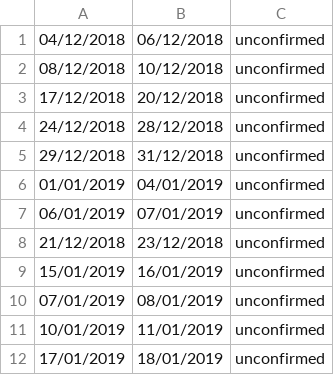
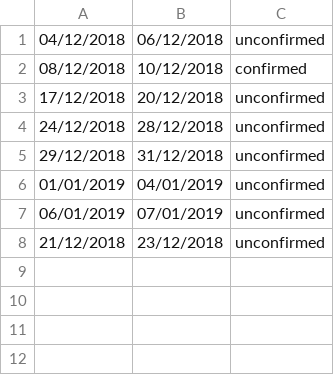
Before and after one commit to whackteachers/web-based-coursework, a CSV file: static/simDetail.csv, drawn as a sheet.

```diff
--- a/static/simDetail.csv
+++ b/static/simDetail.csv
@@ -1,3 +1,3 @@
 04/12/2018,06/12/2018,unconfirmed
-08/12/2018,10/12/2018,unconfirmed
+08/12/2018,10/12/2018,confirmed
 17/12/2018,20/12/2018,unconfirmed
@@ -8,5 +8 @@
 21/12/2018,23/12/2018,unconfirmed
-15/01/2019,16/01/2019,unconfirmed
-07/01/2019,08/01/2019,unconfirmed
-10/01/2019,11/01/2019,unconfirmed
-17/01/2019,18/01/2019,unconfirmed
```
Also changed, not shown: static/requestDetail.csv, 1 other file.
